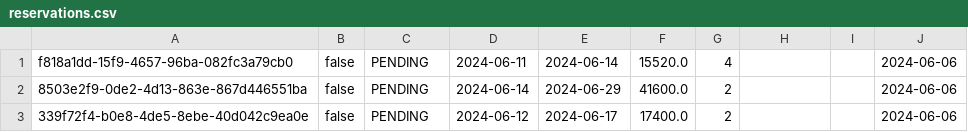
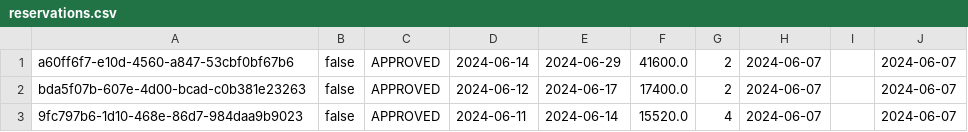
Before and after one commit to MihajloMilojevic/Hotel_OOP1_P, a CSV file: data/reservations.csv, drawn as a sheet.

```diff
--- a/data/reservations.csv
+++ b/data/reservations.csv
@@ -1,3 +1,3 @@
-f818a1dd-15f9-4657-96ba-082fc3a79cb0;false;PENDING;2024-06-11;2024-06-14;15520.0;4;;;2024-06-06
-8503e2f9-0de2-4d13-863e-867d446551ba;false;PENDING;2024-06-14;2024-06-29;41600.0;2;;;2024-06-06
-339f72f4-b0e8-4de5-8ebe-40d042c9ea0e;false;PENDING;2024-06-12;2024-06-17;17400.0;2;;;2024-06-06
+a60ff6f7-e10d-4560-a847-53cbf0bf67b6;false;APPROVED;2024-06-14;2024-06-29;41600.0;2;2024-06-07;;2024-06-07
+bda5f07b-607e-4d00-bcad-c0b381e23263;false;APPROVED;2024-06-12;2024-06-17;17400.0;2;2024-06-07;;2024-06-07
+9fc797b6-1d10-468e-86d7-984daa9b9023;false;APPROVED;2024-06-11;2024-06-14;15520.0;4;2024-06-07;;2024-06-07
```
Also changed, not shown: data/price_lists.csv, data/prices_reservationAdditions.csv, 32 other files.
